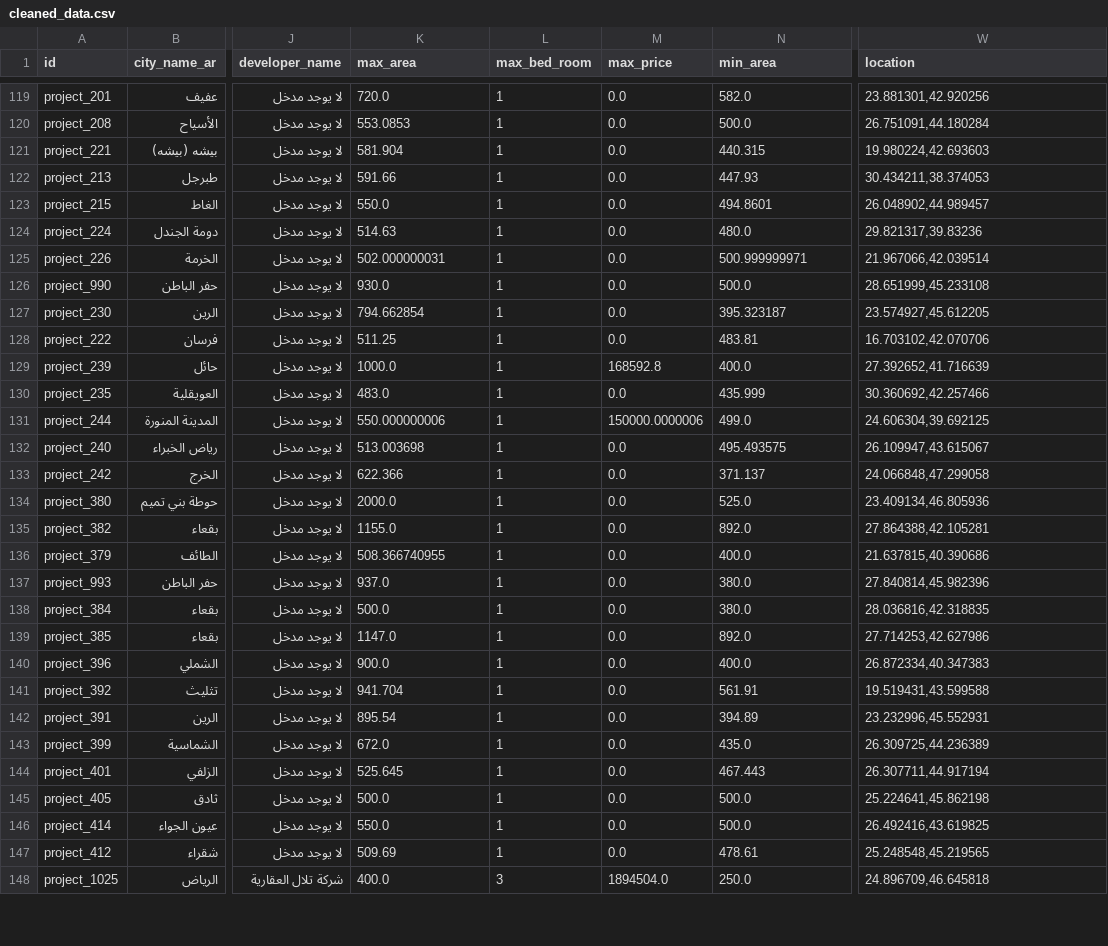
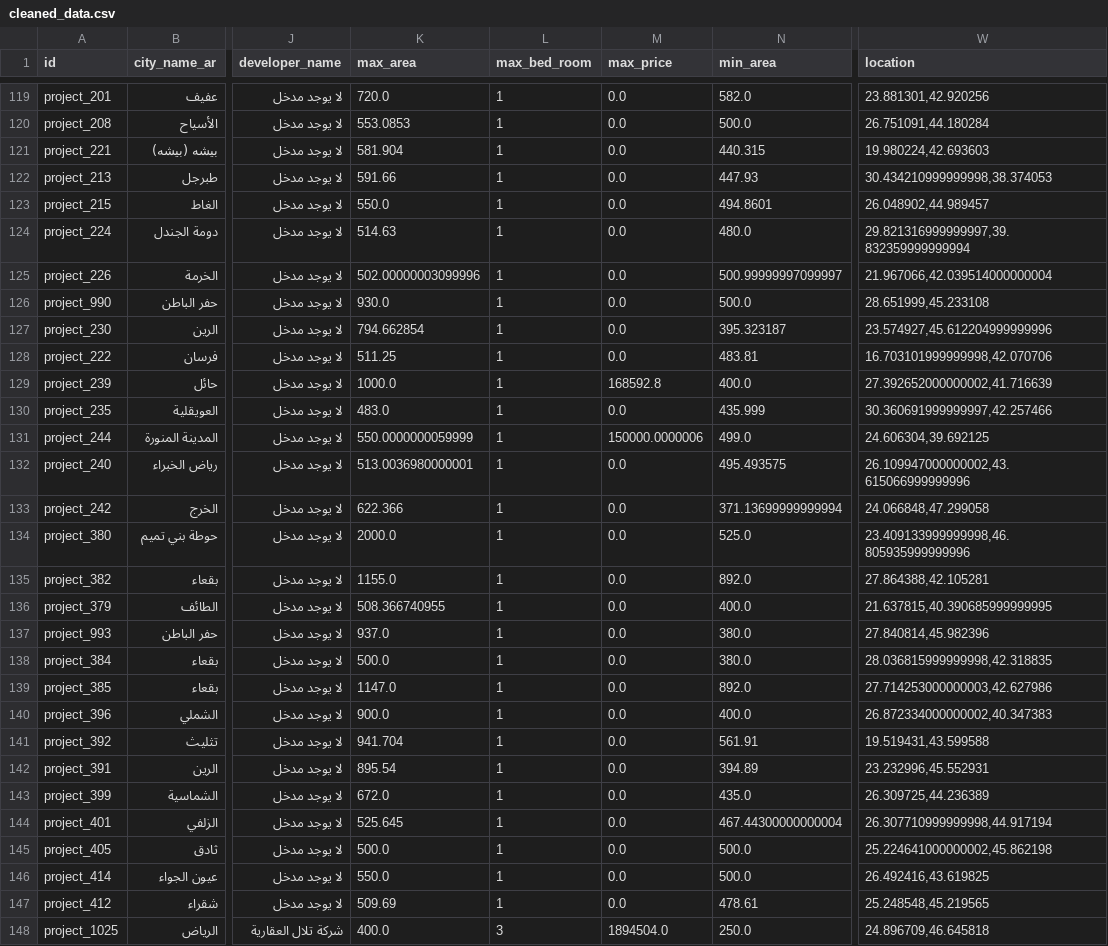
Before and after one commit to iimrx/sakani_analysis, a CSV file: data/cleaned_data.csv, drawn as a sheet; only a part is shown, gaps mark what is left out; the diff covers the shown part only; the diff names each change by its address in the sheet, - before the commit and + after, or states it on an @@ line.

```diff
--- a/data/cleaned_data.csv
+++ b/data/cleaned_data.csv
-W122 (location): 30.434211,38.374053
+W122 (location): 30.434210999999998,38.374053
-W124 (location): 29.821317,39.83236
+W124 (location): 29.821316999999997,39.832359999999994
-K125 (max_area): 502.000000031
+K125 (max_area): 502.00000003099996
-N125 (min_area): 500.999999971
+N125 (min_area): 500.99999997099997
-W125 (location): 21.967066,42.039514
+W125 (location): 21.967066,42.039514000000004
-W127 (location): 23.574927,45.612205
+W127 (location): 23.574927,45.612204999999996
-W128 (location): 16.703102,42.070706
+W128 (location): 16.703101999999998,42.070706
-W129 (location): 27.392652,41.716639
+W129 (location): 27.392652000000002,41.716639
-W130 (location): 30.360692,42.257466
+W130 (location): 30.360691999999997,42.257466
-K131 (max_area): 550.000000006
+K131 (max_area): 550.0000000059999
-K132 (max_area): 513.003698
+K132 (max_area): 513.0036980000001
-W132 (location): 26.109947,43.615067
+W132 (location): 26.109947000000002,43.615066999999996
-N133 (min_area): 371.137
+N133 (min_area): 371.13699999999994
-W134 (location): 23.409134,46.805936
+W134 (location): 23.409133999999998,46.805935999999996
-W136 (location): 21.637815,40.390686
+W136 (location): 21.637815,40.390685999999995
-W138 (location): 28.036816,42.318835
+W138 (location): 28.036815999999998,42.318835
-W139 (location): 27.714253,42.627986
+W139 (location): 27.714253000000003,42.627986
-W140 (location): 26.872334,40.347383
+W140 (location): 26.872334000000002,40.347383
-N144 (min_area): 467.443
+N144 (min_area): 467.44300000000004
-W144 (location): 26.307711,44.917194
+W144 (location): 26.307710999999998,44.917194
-W145 (location): 25.224641,45.862198
+W145 (location): 25.224641000000002,45.862198
```
Also changed, not shown: 143 edited cells elsewhere in this file, 2 other files.
